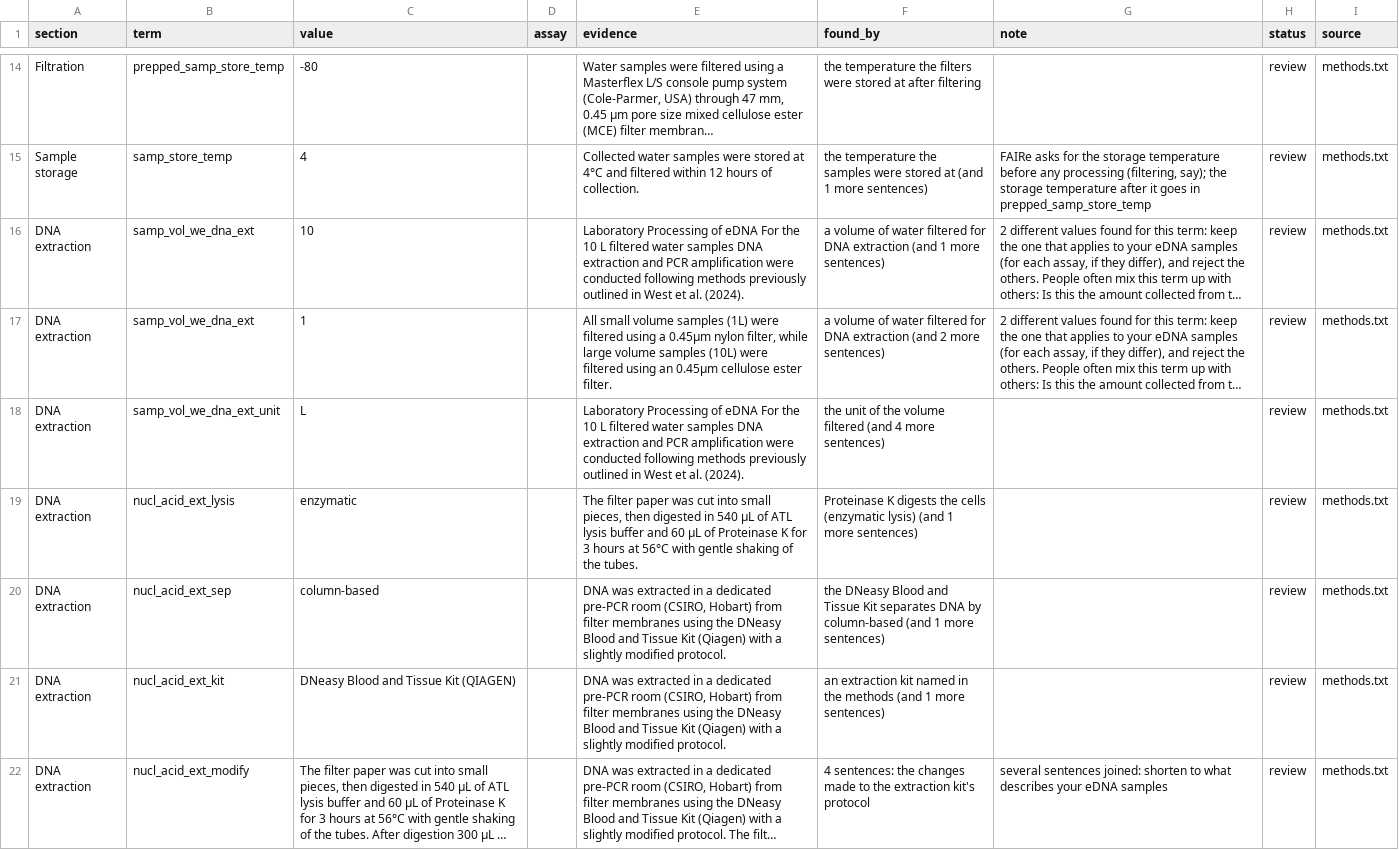
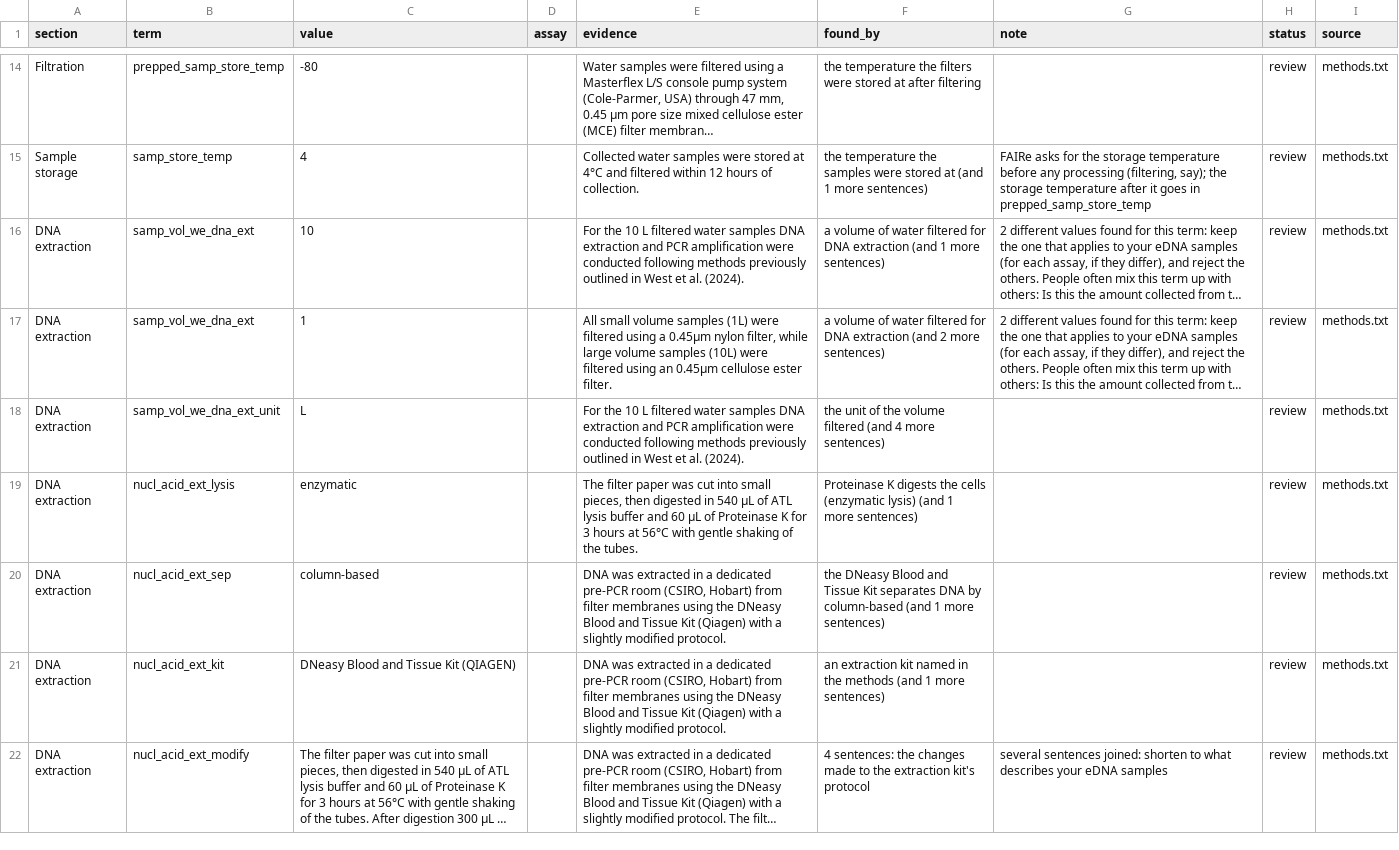
Before and after one commit to FAIR-eDNA/FAIRe-Galaxy, a TSV file: dev/faire_method_details/results/seames.tsv, drawn as a sheet; only a part is shown, gaps mark what is left out; long unchanged cells end in …; the diff covers the shown part only; the diff names each change by its address in the sheet, - before the commit and + after, or states it on an @@ line.

```diff
--- a/dev/faire_method_details/results/seames.tsv
+++ b/dev/faire_method_details/results/seames.tsv
-E16 (evidence): Laboratory Processing of eDNA For the…
+E16 (evidence): For the…
-E18 (evidence): Laboratory Processing of eDNA For the…
+E18 (evidence): For the…
```
Also changed, not shown: 3 edited cells elsewhere in this file, dev/faire_method_details/results/kimberley.tsv, dev/faire_method_details/results/vanderheyde.tsv, 4 other files.
